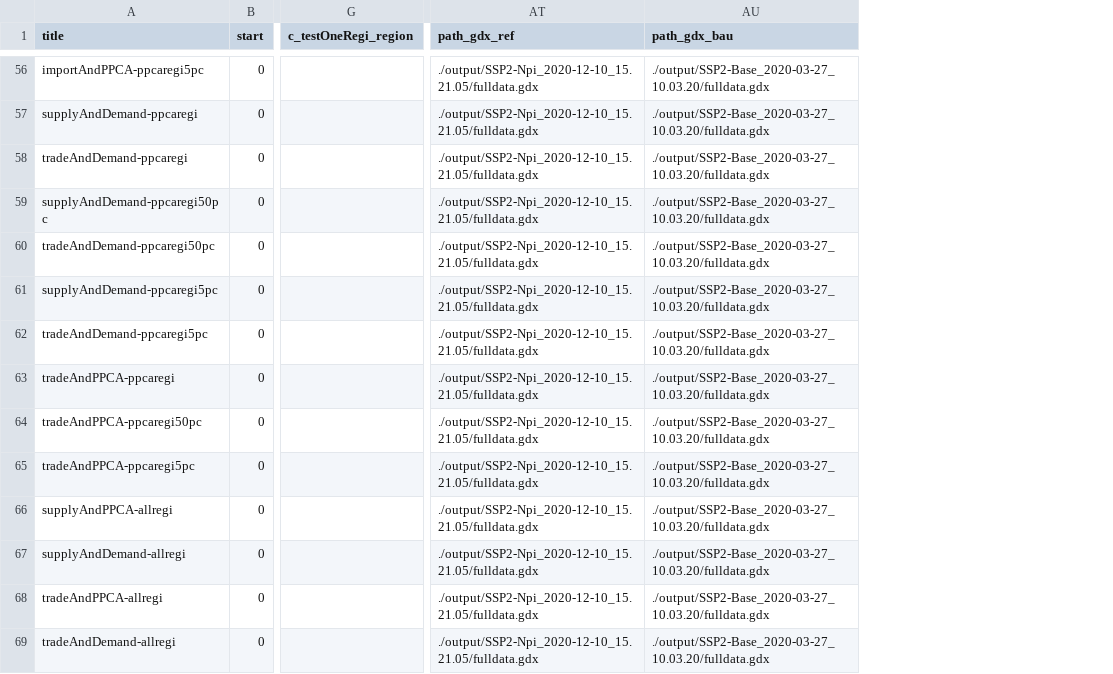
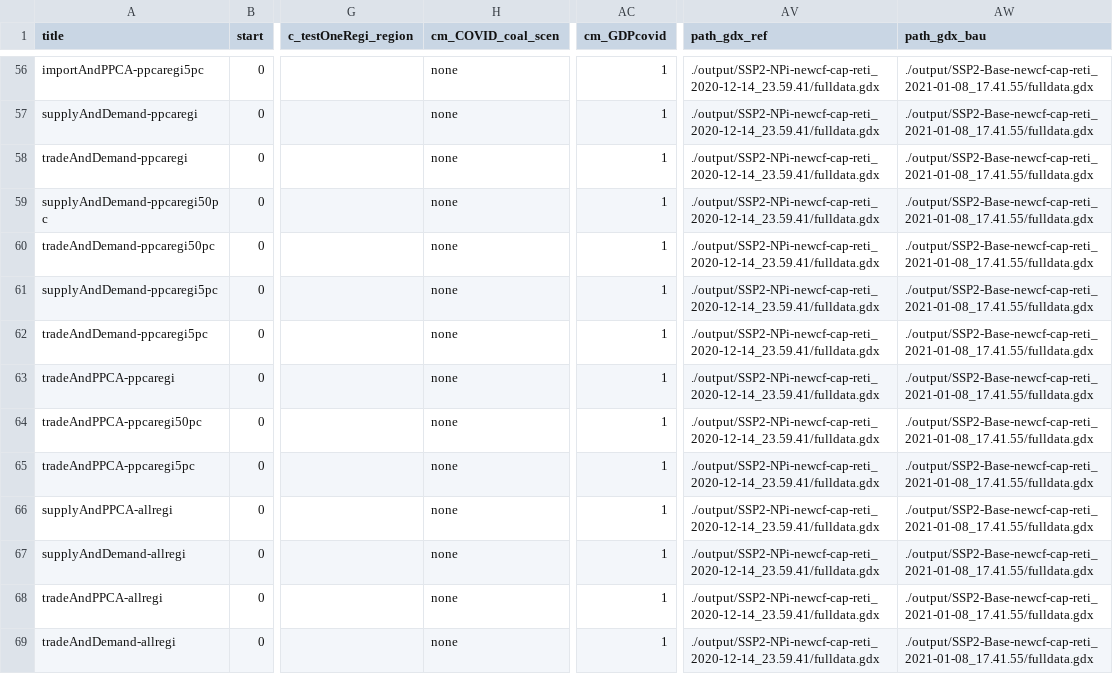
Before and after one commit to stephenbi/remind, a CSV file: config/scenario_config_regiCoalExit.csv, drawn as a sheet; only a part is shown, gaps mark what is left out; addresses are those after the commit; the diff covers the shown part only; the diff names each change by its address in the sheet, - before the commit and + after, or states it on an @@ line.

```diff
--- a/config/scenario_config_regiCoalExit.csv
+++ b/config/scenario_config_regiCoalExit.csv
+column H (cm_COVID_coal_scen), rows 56-69: all none
+column AC (cm_GDPcovid), rows 56-69: all 1
-AV56:AV69 (path_gdx_ref): ./output/SSP2-Npi_2020-12-10_15.21.05/fulldata.gdx
+AV56:AV69 (path_gdx_ref): ./output/SSP2-NPi-newcf-cap-reti_2020-12-14_23.59.41/fulldata.gdx
-AW56:AW69 (path_gdx_bau): ./output/SSP2-Base_2020-03-27_10.03.20/fulldata.gdx
+AW56:AW69 (path_gdx_bau): ./output/SSP2-Base-newcf-cap-reti_2021-01-08_17.41.55/fulldata.gdx
```
Also changed, not shown: 118 edited cells elsewhere in this file, config/scenario_config_SSP2covid.csv, config/scenario_config_SSPSDP.csv, 26 other files.
